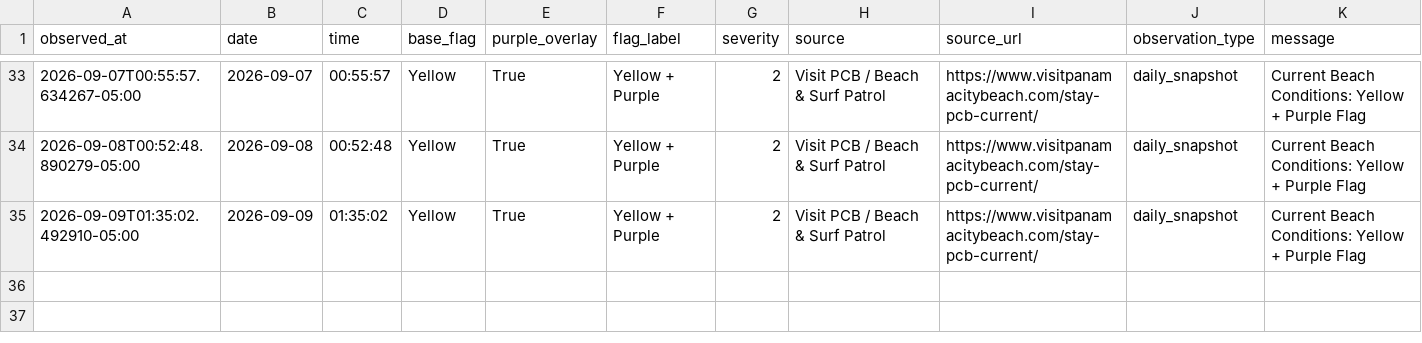
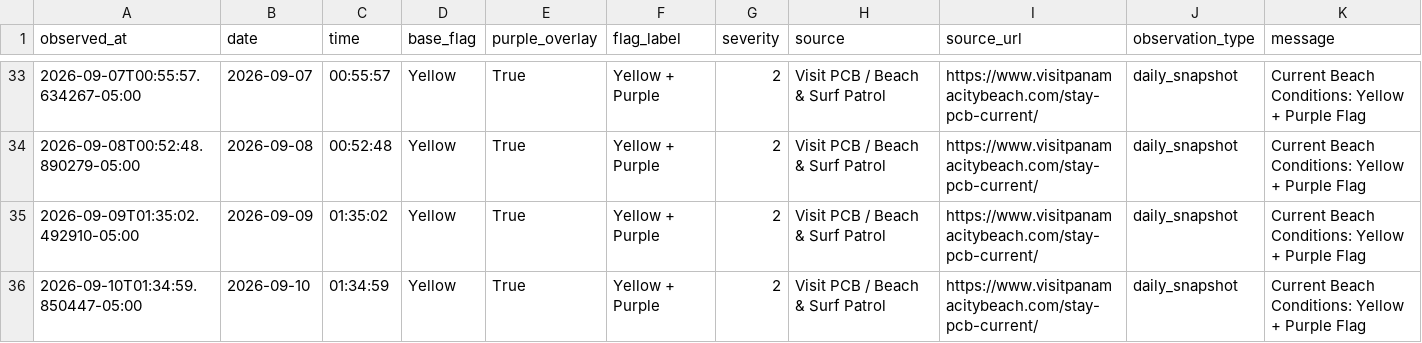
Before and after one commit to DCMedic/safe2swimpcb, a CSV file: data/flag_observations_auto.csv, drawn as a sheet; only a part is shown, gaps mark what is left out.

```diff
--- a/data/flag_observations_auto.csv
+++ b/data/flag_observations_auto.csv
@@ -35 +35,2 @@ observed_at,date,time,base_flag,purple_overlay,flag_label,severity,source,source
 2026-09-09T01:35:02.492910-05:00,2026-09-09,01:35:02,Yellow,True,Yellow + Purple,2,Visit PCB / Beach & Surf Patrol,https://www.visitpanamacitybeach.com/stay-pcb-current/,daily_snapshot,Current Beach Conditions: Yellow + Purple Flag
+2026-09-10T01:34:59.850447-05:00,2026-09-10,01:34:59,Yellow,True,Yellow + Purple,2,Visit PCB / Beach & Surf Patrol,https://www.visitpanamacitybeach.com/stay-pcb-current/,daily_snapshot,Current Beach Conditions: Yellow + Purple Flag
```
Also changed, not shown: 1 other file.
